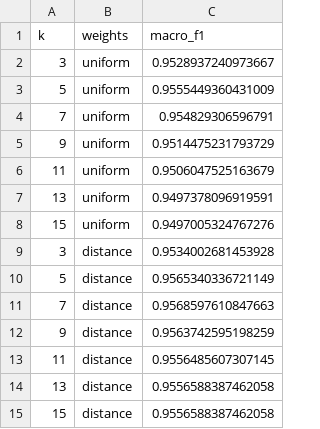
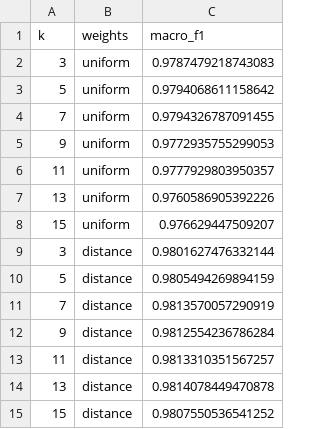
Before and after one commit to Handdyy11/AI-ML, a CSV file: results/knn_tuning.csv, drawn as a sheet.

```diff
--- a/results/knn_tuning.csv
+++ b/results/knn_tuning.csv
@@ -1,15 +1,15 @@
 k,weights,macro_f1
-3,uniform,0.9528937240973667
-5,uniform,0.9555449360431009
-7,uniform,0.954829306596791
-9,uniform,0.9514475231793729
-11,uniform,0.9506047525163679
-13,uniform,0.9497378096919591
-15,uniform,0.9497005324767276
-3,distance,0.9534002681453928
-5,distance,0.9565340336721149
-7,distance,0.9568597610847663
-9,distance,0.9563742595198259
-11,distance,0.9556485607307145
-13,distance,0.9556588387462058
-15,distance,0.9556588387462058
+3,uniform,0.9787479218743083
+5,uniform,0.9794068611158642
+7,uniform,0.9794326787091455
+9,uniform,0.9772935755299053
+11,uniform,0.9777929803950357
+13,uniform,0.9760586905392226
+15,uniform,0.976629447509207
+3,distance,0.9801627476332144
+5,distance,0.9805494269894159
+7,distance,0.9813570057290919
+9,distance,0.9812554236786284
+11,distance,0.9813310351567257
+13,distance,0.9814078449470878
+15,distance,0.9807550536541252
```
Also changed, not shown: 17 other files.
